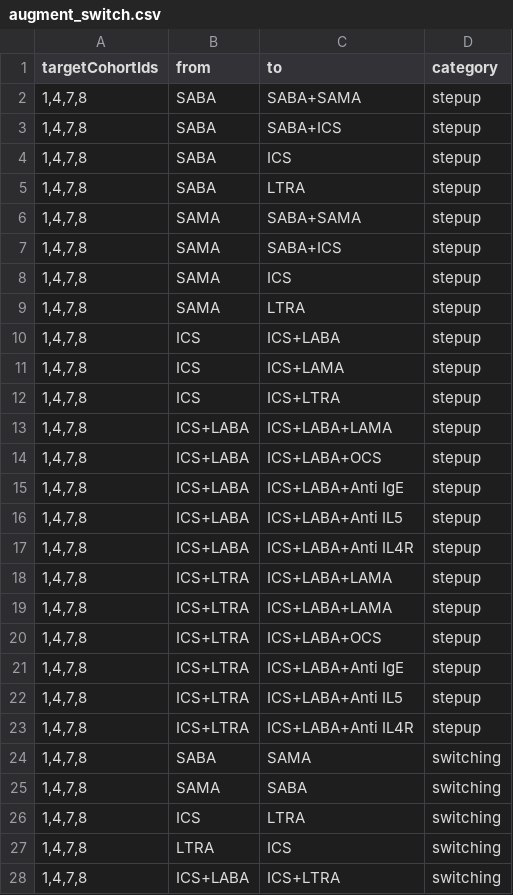
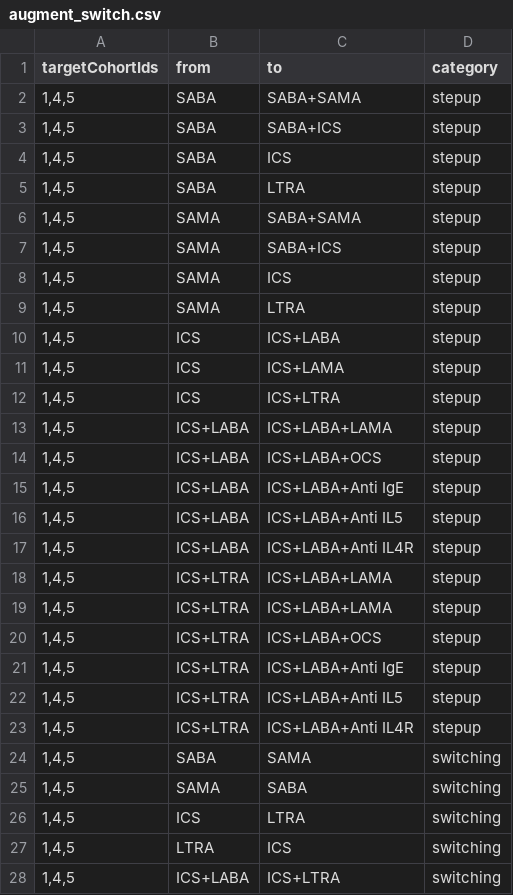
Before and after one commit to ted9219/RespiratoryDrugPathways, a CSV file: inst/Settings/augment_switch.csv, drawn as a sheet; only a part is shown; the diff covers the shown part only.

Commit message:
adjust augment switch to new cohort ids

```diff
--- a/inst/Settings/augment_switch.csv
+++ b/inst/Settings/augment_switch.csv
@@ -1,28 +1,28 @@
 targetCohortIds,from,to,category
-"1,4,7,8",SABA,SABA+SAMA,stepup
-"1,4,7,8",SABA,SABA+ICS,stepup
-"1,4,7,8",SABA,ICS,stepup
-"1,4,7,8",SABA,LTRA,stepup
-"1,4,7,8",SAMA,SABA+SAMA,stepup
-"1,4,7,8",SAMA,SABA+ICS,stepup
-"1,4,7,8",SAMA,ICS,stepup
-"1,4,7,8",SAMA,LTRA,stepup
-"1,4,7,8",ICS,ICS+LABA,stepup
-"1,4,7,8",ICS,ICS+LAMA,stepup
-"1,4,7,8",ICS,ICS+LTRA,stepup
-"1,4,7,8",ICS+LABA,ICS+LABA+LAMA,stepup
-"1,4,7,8",ICS+LABA,ICS+LABA+OCS,stepup
-"1,4,7,8",ICS+LABA,ICS+LABA+Anti IgE,stepup
-"1,4,7,8",ICS+LABA,ICS+LABA+Anti IL5,stepup
-"1,4,7,8",ICS+LABA,ICS+LABA+Anti IL4R,stepup
-"1,4,7,8",ICS+LTRA,ICS+LABA+LAMA,stepup
-"1,4,7,8",ICS+LTRA,ICS+LABA+LAMA,stepup
-"1,4,7,8",ICS+LTRA,ICS+LABA+OCS,stepup
-"1,4,7,8",ICS+LTRA,ICS+LABA+Anti IgE,stepup
-"1,4,7,8",ICS+LTRA,ICS+LABA+Anti IL5,stepup
-"1,4,7,8",ICS+LTRA,ICS+LABA+Anti IL4R,stepup
-"1,4,7,8",SABA,SAMA,switching
-"1,4,7,8",SAMA,SABA,switching
-"1,4,7,8",ICS,LTRA,switching
-"1,4,7,8",LTRA,ICS,switching
-"1,4,7,8",ICS+LABA,ICS+LTRA,switching
+"1,4,5",SABA,SABA+SAMA,stepup
+"1,4,5",SABA,SABA+ICS,stepup
+"1,4,5",SABA,ICS,stepup
+"1,4,5",SABA,LTRA,stepup
+"1,4,5",SAMA,SABA+SAMA,stepup
+"1,4,5",SAMA,SABA+ICS,stepup
+"1,4,5",SAMA,ICS,stepup
+"1,4,5",SAMA,LTRA,stepup
+"1,4,5",ICS,ICS+LABA,stepup
+"1,4,5",ICS,ICS+LAMA,stepup
+"1,4,5",ICS,ICS+LTRA,stepup
+"1,4,5",ICS+LABA,ICS+LABA+LAMA,stepup
+"1,4,5",ICS+LABA,ICS+LABA+OCS,stepup
+"1,4,5",ICS+LABA,ICS+LABA+Anti IgE,stepup
+"1,4,5",ICS+LABA,ICS+LABA+Anti IL5,stepup
+"1,4,5",ICS+LABA,ICS+LABA+Anti IL4R,stepup
+"1,4,5",ICS+LTRA,ICS+LABA+LAMA,stepup
+"1,4,5",ICS+LTRA,ICS+LABA+LAMA,stepup
+"1,4,5",ICS+LTRA,ICS+LABA+OCS,stepup
+"1,4,5",ICS+LTRA,ICS+LABA+Anti IgE,stepup
+"1,4,5",ICS+LTRA,ICS+LABA+Anti IL5,stepup
+"1,4,5",ICS+LTRA,ICS+LABA+Anti IL4R,stepup
+"1,4,5",SABA,SAMA,switching
+"1,4,5",SAMA,SABA,switching
+"1,4,5",ICS,LTRA,switching
+"1,4,5",LTRA,ICS,switching
+"1,4,5",ICS+LABA,ICS+LTRA,switching
```
Also changed, not shown: 101 edited cells elsewhere in this file, 1 other file.
